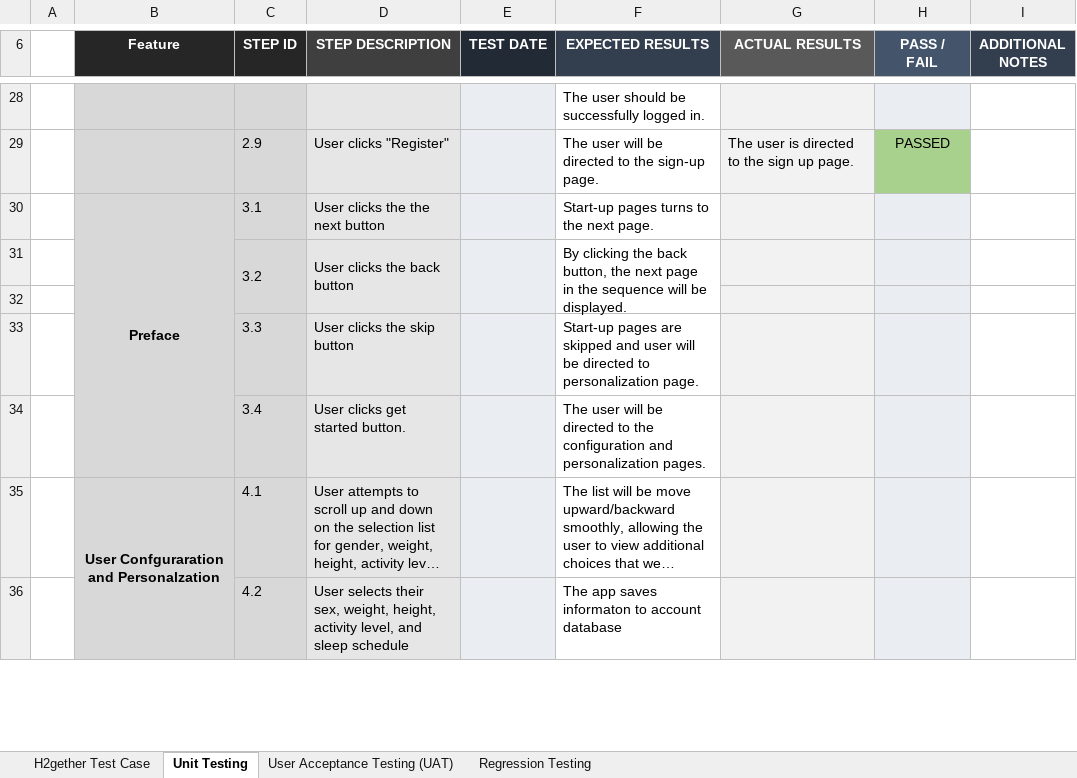
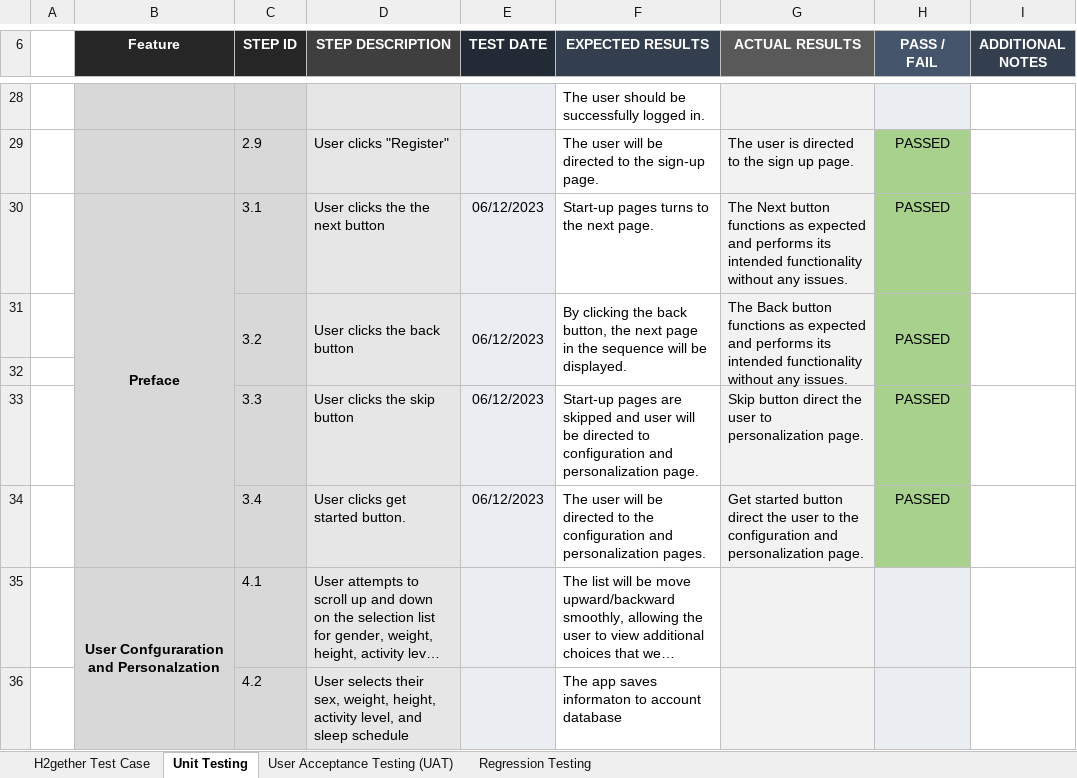
Before and after one commit to irishmicoletcando/h2gether-mobile-app, an Excel workbook: Test Cases.xlsx, sheet Unit Testing, drawn as a sheet; only a part is shown, gaps mark what is left out; long unchanged cells end in …; values as stored, in another font and other column widths than the file's, no borders; charts and pictures and conditional formats not drawn; the diff names each change by its address in the sheet, - before the commit and + after, or states it on an @@ line.

Commit message:
Unit testing for Preface completed. All test cases passed successfully.

```diff
--- a/Test Cases.xlsx (sheet Unit Testing)
+++ b/Test Cases.xlsx (sheet Unit Testing)
-E30:E31 (TEST DATE): (empty)
+E30:E31 (TEST DATE): 06/12/2023
-G30 (ACTUAL RESULTS): (empty)
+G30 (ACTUAL RESULTS): The Next button functions as expected and performs its intended functionality without any issues.
-H30:H31 (PASS / FAIL): (empty)
+H30:H31 (PASS / FAIL): PASSED
-H30:H34 fill: #EAEEF3
+H30:H34 fill: #A9D18E
-G31 (ACTUAL RESULTS): (empty)
+G31 (ACTUAL RESULTS): The Back button functions as expected and performs its intended functionality without any issues.
+G31:G32 merged
+H31:H32 merged
+I31:I32 merged
-E33:E34 (TEST DATE): (empty)
+E33:E34 (TEST DATE): 06/12/2023
-F33 (EXPECTED RESULTS): …directed to personalization page.
+F33 (EXPECTED RESULTS): …directed to configuration and personalization page.
-G33 (ACTUAL RESULTS): (empty)
+G33 (ACTUAL RESULTS): Skip button direct the user to personalization page.
-H33:H34 (PASS / FAIL): (empty)
+H33:H34 (PASS / FAIL): PASSED
-G34 (ACTUAL RESULTS): (empty)
+G34 (ACTUAL RESULTS): Get started button direct the user to the configuration and personalization page.
```
Also changed, not shown: sheet User Acceptance Testing (UAT).
